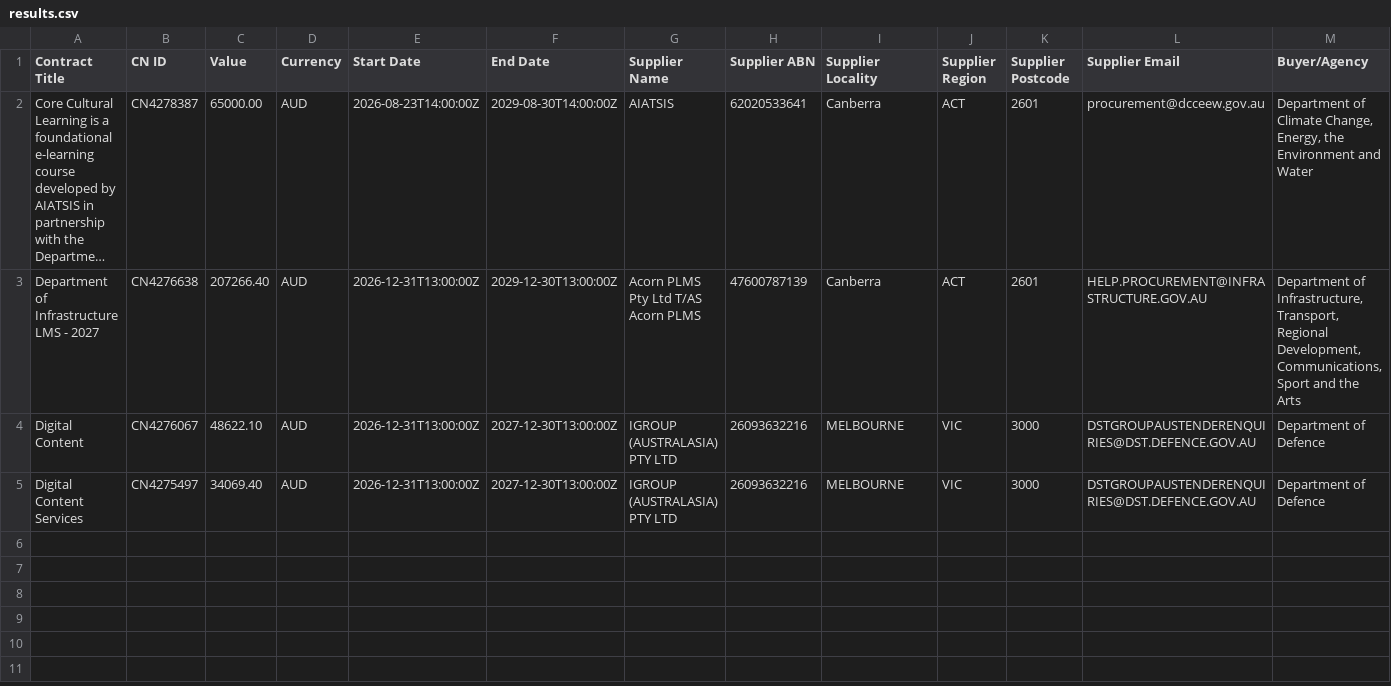
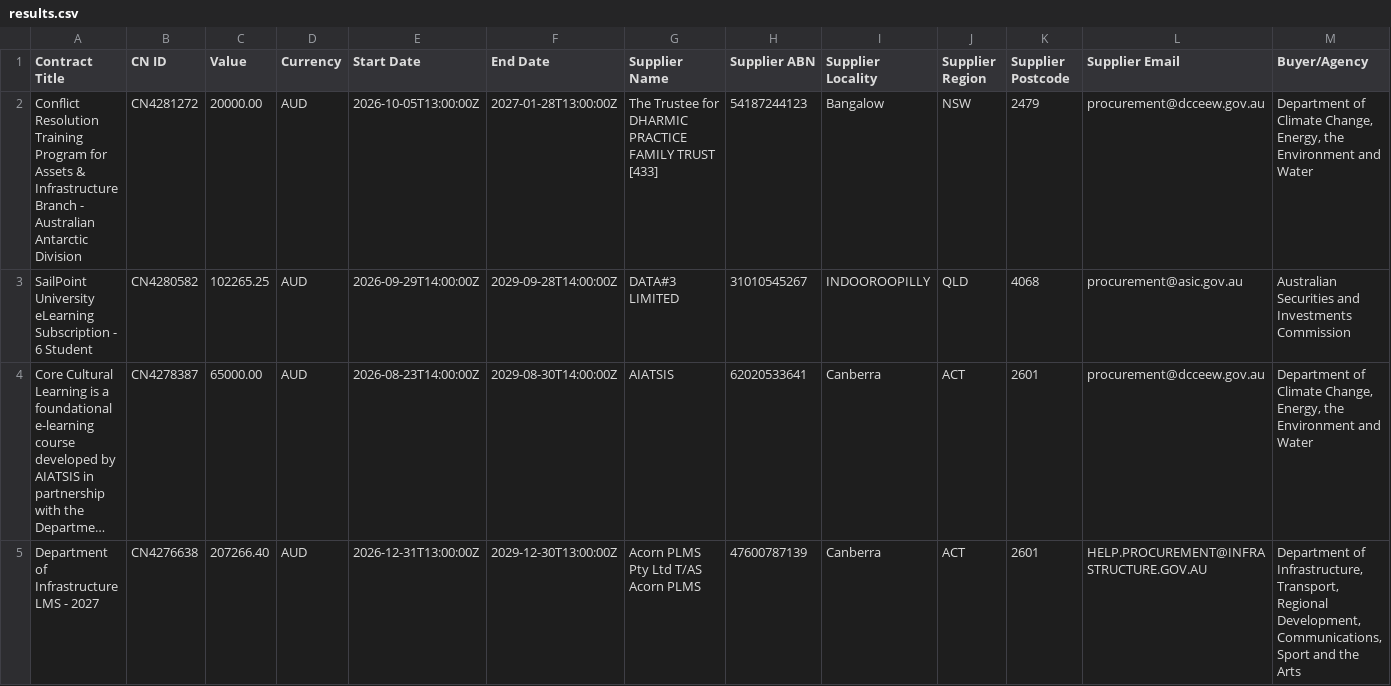
Before and after one commit to ricoshae/contract-winners, a CSV file: results.csv, drawn as a sheet; only a part is shown; long unchanged cells end in …; removed rows and columns are numbered as before the commit, all else as after; rows hold the shown columns only; the diff names each change by its address in the sheet, - before the commit and + after, or states it on an @@ line.

```diff
--- a/results.csv
+++ b/results.csv
+row 2: Conflict Resolution Training Program for Assets & Infrastructure Branch - Australian Antarctic Division | CN4281272 | 20000.00 | AUD | 2026-10-05T13:00:00Z | 2027-01-28T13:00:00Z | The Trustee for DHARMIC PRACTICE FAMILY TRUST [433] | 54187244123 | Bangalow | NSW | 2479 | procurement@dcceew.gov.au | Department of Climate Change, Energy, the Environment and Water
+row 3: SailPoint University eLearning Subscription - 6 Student | CN4280582 | 102265.25 | AUD | 2026-09-29T14:00:00Z | 2029-09-28T14:00:00Z | DATA#3 LIMITED | 31010545267 | INDOOROOPILLY | QLD | 4068 | procurement@asic.gov.au | Australian Securities and Investments Commission
-row 4: Digital Content | CN4276067 | 48622.10 | AUD | 2026-12-31T13:00:00Z | 2027-12-30T13:00:00Z | IGROUP (AUSTRALASIA) PTY LTD | 26093632216 | MELBOURNE | VIC | 3000 | DSTGROUPAUSTENDERENQUIRIES@DST.DEFENCE.GOV.AU | Department of Defence
-row 5: Digital Content Services | CN4275497 | 34069.40 | AUD | 2026-12-31T13:00:00Z | 2027-12-30T13:00:00Z | IGROUP (AUSTRALASIA) PTY LTD | 26093632216 | MELBOURNE | VIC | 3000 | DSTGROUPAUSTENDERENQUIRIES@DST.DEFENCE.GOV.AU | Department of Defence
```
